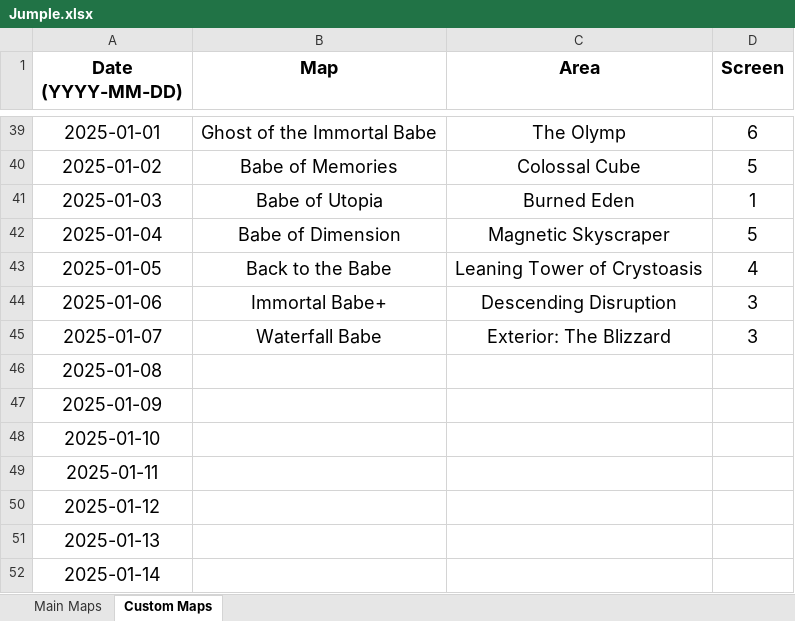
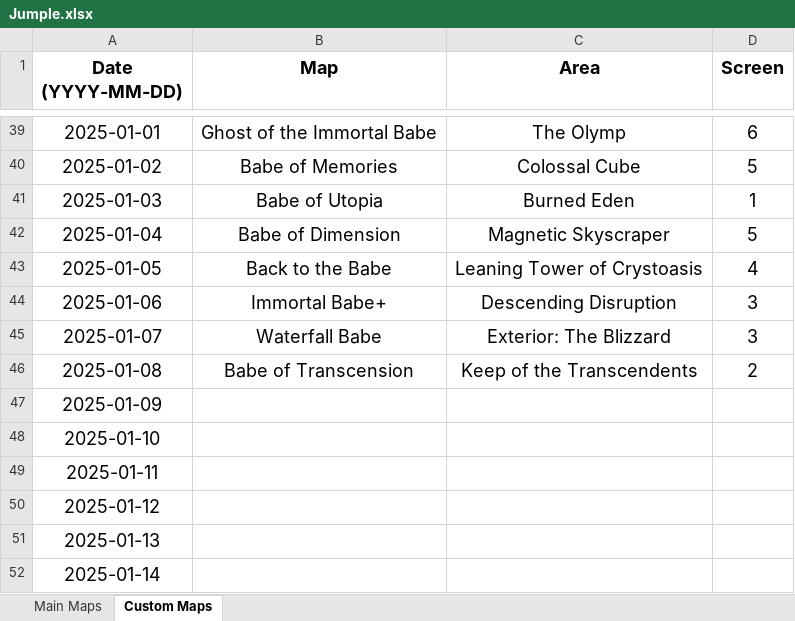
Before and after one commit to Rifre1/Jump-King-Statistics, an Excel workbook: Jumple/Jumple.xlsx, sheet Custom Maps, drawn as a sheet; only a part is shown, gaps mark what is left out; values as stored, in another font and other column widths than the file's, no borders; the diff names each change by its address in the sheet, - before the commit and + after, or states it on an @@ line.

```diff
--- a/Jumple/Jumple.xlsx (sheet Custom Maps)
+++ b/Jumple/Jumple.xlsx (sheet Custom Maps)
-B46 (Map): (empty)
+B46 (Map): Babe of Transcension
-C46 (Area): (empty)
+C46 (Area): Keep of the Transcendents
-D46 (Screen): (empty)
+D46 (Screen): 2
```
Also changed, not shown: sheet Main Maps, 2 other files.
